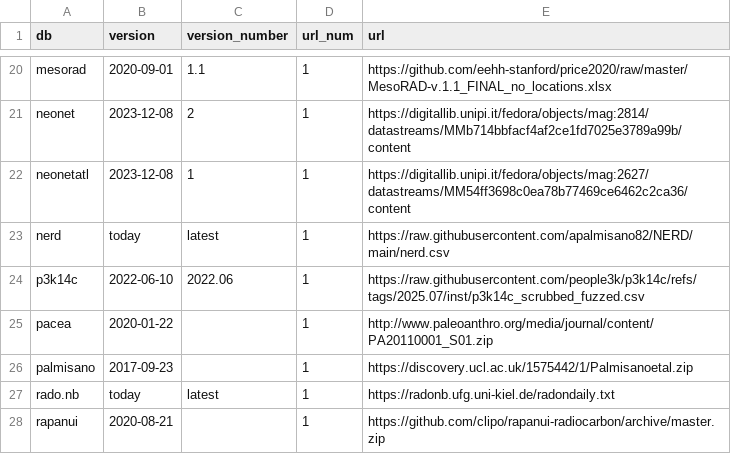
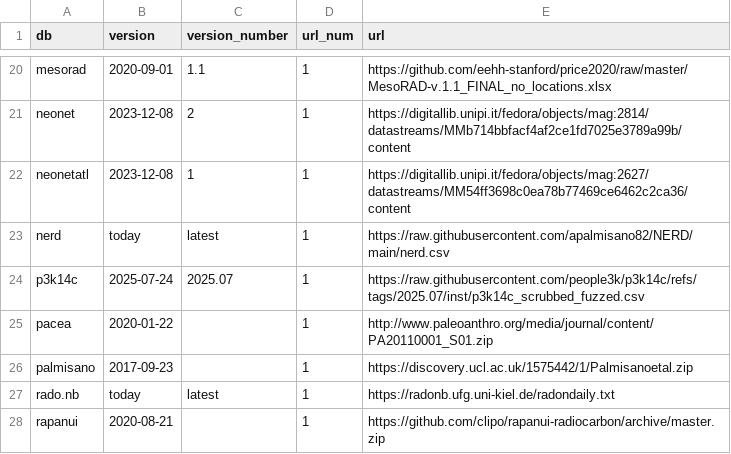
Before and after one commit to ropensci/c14bazAAR, a CSV file: data-raw/db_info_table.csv, drawn as a sheet; only a part is shown, gaps mark what is left out.

Commit message:
update of p3k14c version number; the data seems to be the same, but this is more consistent

```diff
--- a/data-raw/db_info_table.csv
+++ b/data-raw/db_info_table.csv
@@ -23,3 +23,3 @@ neonetatl,2023-12-08,1,1,https://digitallib.unipi.it/fedora/objects/mag:2627/dat
 nerd,today,latest,1,https://raw.githubusercontent.com/apalmisano82/NERD/main/nerd.csv
-p3k14c,2022-06-10,2022.06,1,https://raw.githubusercontent.com/people3k/p3k14c/refs/tags/2025.07/inst/p3k14c_scrubbed_fuzzed.csv
+p3k14c,2025-07-24,2025.07,1,https://raw.githubusercontent.com/people3k/p3k14c/refs/tags/2025.07/inst/p3k14c_scrubbed_fuzzed.csv
 pacea,2020-01-22,,1,http://www.paleoanthro.org/media/journal/content/PA20110001_S01.zip
```
Also changed, not shown: 3 other files.
